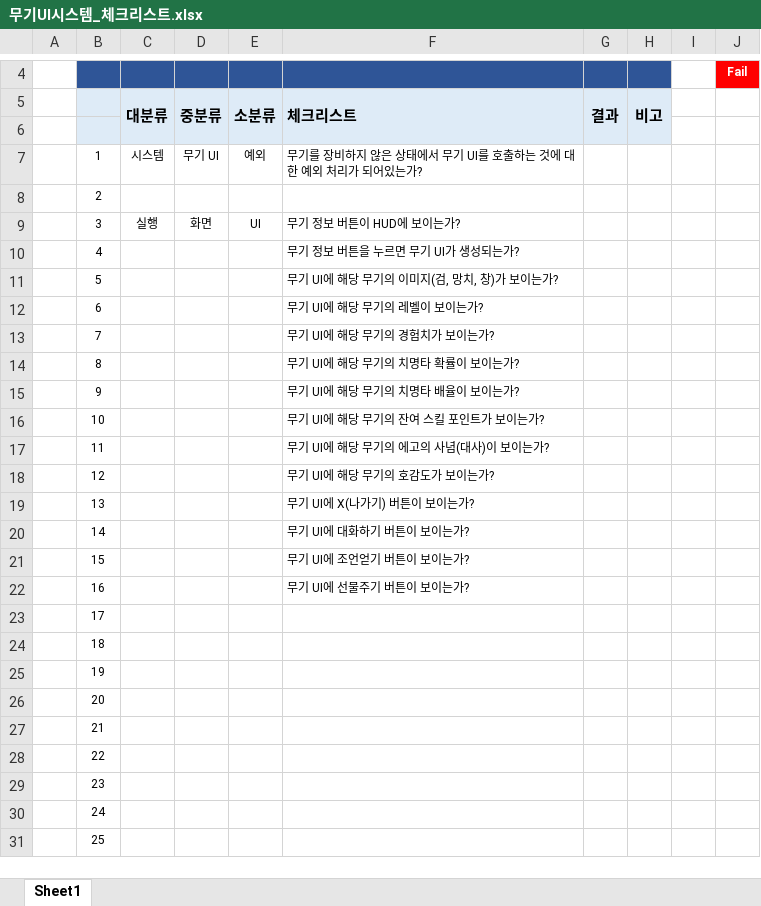
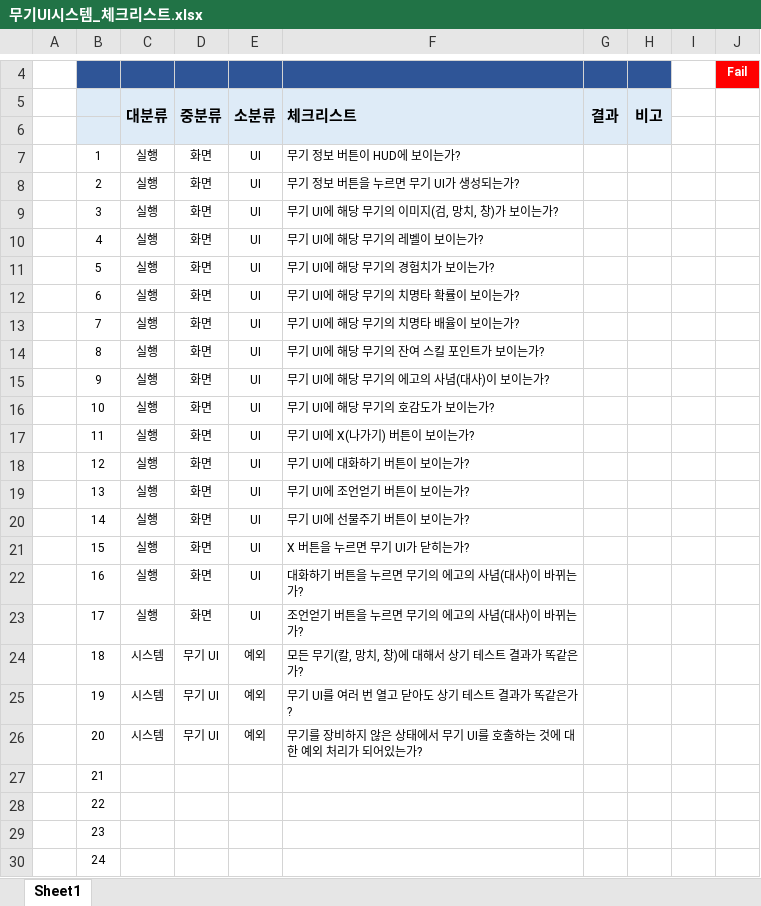
Before and after one commit to YDGYDGYDG/Yaho, an Excel workbook: 개인 작업 폴더/윤도균/무기UI시스템_체크리스트.xlsx, sheet Sheet1, drawn as a sheet; only a part is shown, gaps mark what is left out; the shorter side is filled out with more unchanged rows; values as stored, in another font and other column widths than the file's, no borders; the diff names each change by its address in the sheet, - before the commit and + after, or states it on an @@ line.

Commit message:
무기UI시스템 체크리스트 작성

```diff
--- a/개인 작업 폴더/윤도균/무기UI시스템_체크리스트.xlsx (sheet Sheet1)
+++ b/개인 작업 폴더/윤도균/무기UI시스템_체크리스트.xlsx (sheet Sheet1)
-C7 (대분류): 시스템
+C7 (대분류): 실행
-D7 (중분류): 무기 UI
+D7 (중분류): 화면
-E7 (소분류): 예외
+E7 (소분류): UI
-F7 (체크리스트): 무기를 장비하지 않은 상태에서 무기 UI를 호출하는 것에 대한 예외 처리가 되어있는가?
+F7 (체크리스트): 무기 정보 버튼이 HUD에 보이는가?
-C8 (대분류): (empty)
+C8 (대분류): 실행
-D8 (중분류): (empty)
+D8 (중분류): 화면
-E8 (소분류): (empty)
+E8 (소분류): UI
-F8 (체크리스트): (empty)
+F8 (체크리스트): 무기 정보 버튼을 누르면 무기 UI가 생성되는가?
-F9 (체크리스트): 무기 정보 버튼이 HUD에 보이는가?
+F9 (체크리스트): 무기 UI에 해당 무기의 이미지(검, 망치, 창)가 보이는가?
-C10:C23 (대분류): (empty)
+C10:C23 (대분류): 실행
-D10:D23 (중분류): (empty)
+D10:D23 (중분류): 화면
-E10:E23 (소분류): (empty)
+E10:E23 (소분류): UI
-F10 (체크리스트): 무기 정보 버튼을 누르면 무기 UI가 생성되는가?
+F10 (체크리스트): 무기 UI에 해당 무기의 레벨이 보이는가?
-F11 (체크리스트): 무기 UI에 해당 무기의 이미지(검, 망치, 창)가 보이는가?
+F11 (체크리스트): 무기 UI에 해당 무기의 경험치가 보이는가?
-F12 (체크리스트): 무기 UI에 해당 무기의 레벨이 보이는가?
+F12 (체크리스트): 무기 UI에 해당 무기의 치명타 확률이 보이는가?
-F13 (체크리스트): 무기 UI에 해당 무기의 경험치가 보이는가?
+F13 (체크리스트): 무기 UI에 해당 무기의 치명타 배율이 보이는가?
-F14 (체크리스트): 무기 UI에 해당 무기의 치명타 확률이 보이는가?
+F14 (체크리스트): 무기 UI에 해당 무기의 잔여 스킬 포인트가 보이는가?
-F15 (체크리스트): 무기 UI에 해당 무기의 치명타 배율이 보이는가?
+F15 (체크리스트): 무기 UI에 해당 무기의 에고의 사념(대사)이 보이는가?
-F16 (체크리스트): 무기 UI에 해당 무기의 잔여 스킬 포인트가 보이는가?
+F16 (체크리스트): 무기 UI에 해당 무기의 호감도가 보이는가?
-F17 (체크리스트): 무기 UI에 해당 무기의 에고의 사념(대사)이 보이는가?
+F17 (체크리스트): 무기 UI에 X(나가기) 버튼이 보이는가?
-F18 (체크리스트): 무기 UI에 해당 무기의 호감도가 보이는가?
+F18 (체크리스트): 무기 UI에 대화하기 버튼이 보이는가?
-F19 (체크리스트): 무기 UI에 X(나가기) 버튼이 보이는가?
+F19 (체크리스트): 무기 UI에 조언얻기 버튼이 보이는가?
-F20 (체크리스트): 무기 UI에 대화하기 버튼이 보이는가?
+F20 (체크리스트): 무기 UI에 선물주기 버튼이 보이는가?
-F21 (체크리스트): 무기 UI에 조언얻기 버튼이 보이는가?
+F21 (체크리스트): X 버튼을 누르면 무기 UI가 닫히는가?
-F22 (체크리스트): 무기 UI에 선물주기 버튼이 보이는가?
+F22 (체크리스트): 대화하기 버튼을 누르면 무기의 에고의 사념(대사)이 바뀌는가?
-F23 (체크리스트): (empty)
+F23 (체크리스트): 조언얻기 버튼을 누르면 무기의 에고의 사념(대사)이 바뀌는가?
-C24:C26 (대분류): (empty)
+C24:C26 (대분류): 시스템
-D24:D26 (중분류): (empty)
+D24:D26 (중분류): 무기 UI
-E24:E26 (소분류): (empty)
+E24:E26 (소분류): 예외
-F24 (체크리스트): (empty)
+F24 (체크리스트): 모든 무기(칼, 망치, 창)에 대해서 상기 테스트 결과가 똑같은가?
-F25 (체크리스트): (empty)
+F25 (체크리스트): 무기 UI를 여러 번 열고 닫아도 상기 테스트 결과가 똑같은가?
-F26 (체크리스트): (empty)
+F26 (체크리스트): 무기를 장비하지 않은 상태에서 무기 UI를 호출하는 것에 대한 예외 처리가 되어있는가?
```
